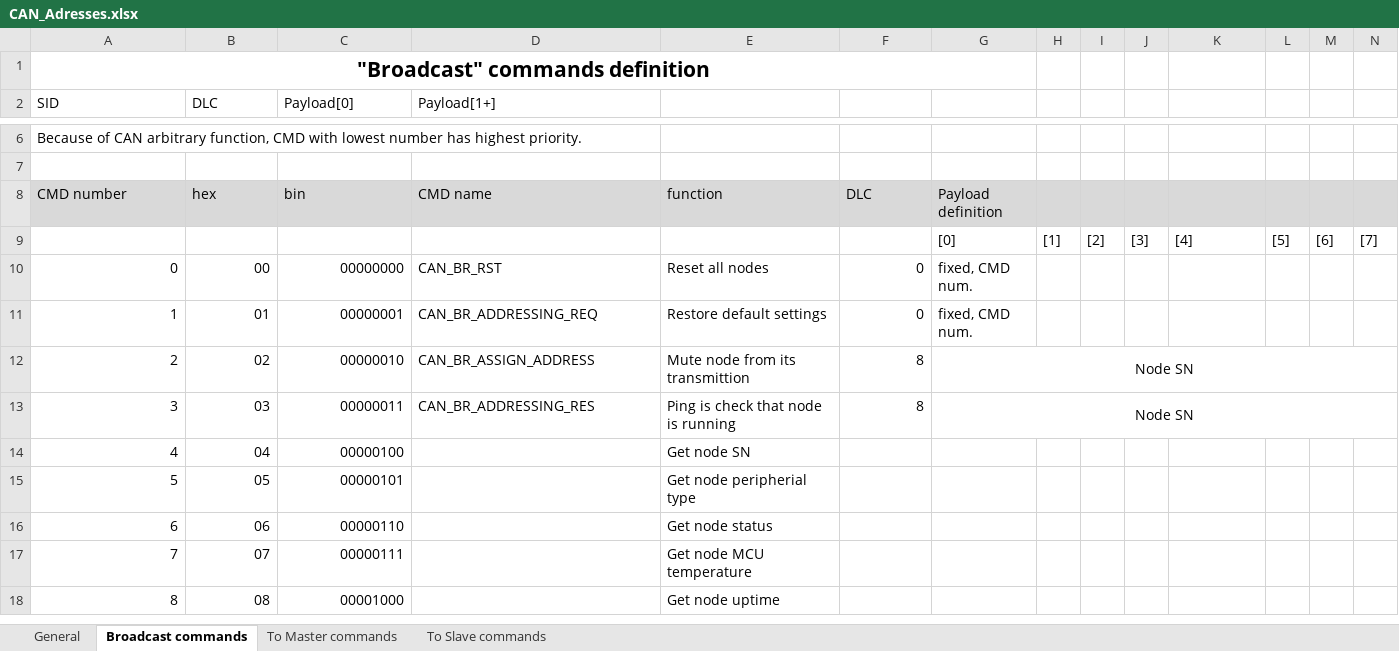
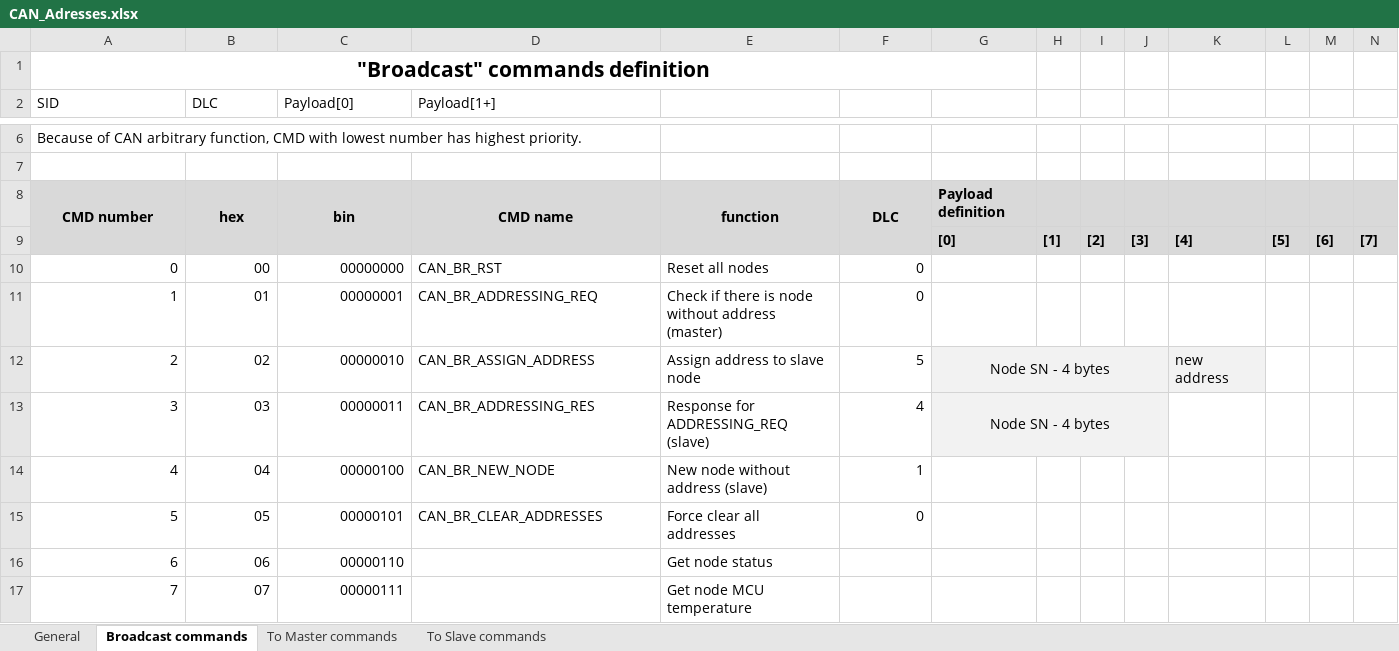
Before and after one commit to charvotj/AquaControl, an Excel workbook: sw/CAN_Adresses.xlsx, sheet Broadcast commands, drawn as a sheet; only a part is shown, gaps mark what is left out; the shorter side is filled out with more unchanged rows; values as stored, in another font and other column widths than the file's, no borders; the diff names each change by its address in the sheet, - before the commit and + after, or states it on an @@ line.

Commit message:
sw - temp sensor master + slave, general things

```diff
--- a/sw/CAN_Adresses.xlsx (sheet Broadcast commands)
+++ b/sw/CAN_Adresses.xlsx (sheet Broadcast commands)
-A8:G8 bold: off
+A8:G8 bold: on
-A8:F8 alignment: left
+A8:F8 alignment: center
+A8:A9 merged
+B8:B9 merged
+C8:C9 merged
+D8:D9 merged
+E8:E9 merged
+F8:F9 merged
-A9:N9 fill: none
+A9:N9 fill: #D9D9D9
-G9:N9 bold: off
+G9:N9 bold: on
-G10:G11: fixed, CMD num.
+G10:G11: (empty)
-E11: Restore default settings
+E11: Check if there is node without address (master)
-E12: Mute node from its transmittion
+E12: Assign address to slave node
-F12: 8
+F12: 5
-G12:G13: Node SN
+G12:G13: Node SN - 4 bytes
-G12:K12 fill: none
+G12:K12 fill: #F2F2F2
-G12:N12 merged
+G12:J12 merged
-K12: (empty)
+K12: new address
-E13: Ping is check that node is running
+E13: Response for ADDRESSING_REQ (slave)
-F13: 8
+F13: 4
-G13:J13 fill: none
+G13:J13 fill: #F2F2F2
-G13:N13 merged
+G13:J13 merged
-D14 (Payload[1+]): (empty)
+D14 (Payload[1+]): CAN_BR_NEW_NODE
-E14: Get node SN
+E14: New node without address (slave)
-F14: (empty)
+F14: 1
-D15 (Payload[1+]): (empty)
+D15 (Payload[1+]): CAN_BR_CLEAR_ADDRESSES
-E15: Get node peripherial type
+E15: Force clear all addresses
-F15: (empty)
+F15: 0
```
Also changed, not shown: sheet To Slave commands, sheet To Master commands, 30 other files.
